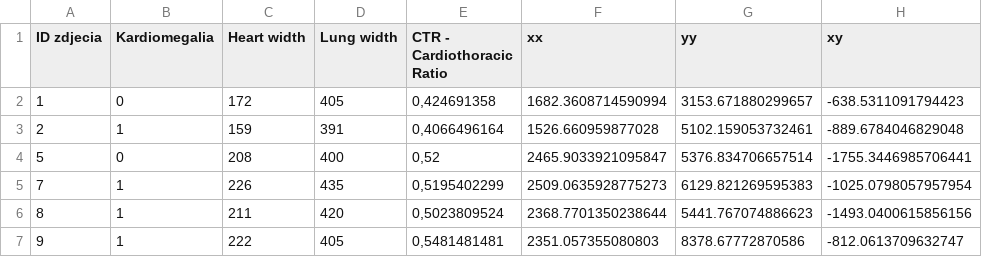
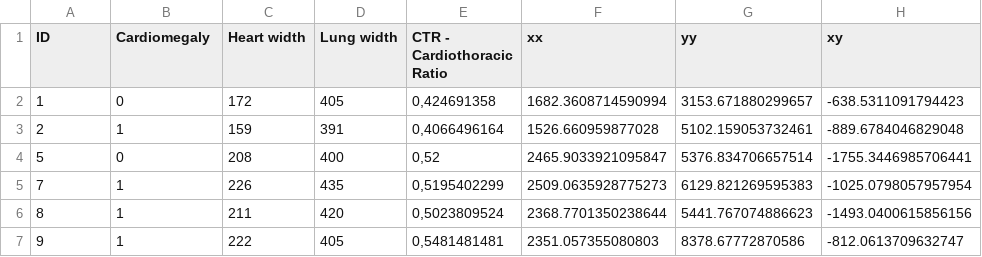
Before and after one commit to thekakol/AI_MED_Recruitment, a CSV file: task_data.csv, drawn as a sheet; only a part is shown; the diff names each change by its address in the sheet, - before the commit and + after, or states it on an @@ line.

Commit message:
wording fixes to readme and task_data

```diff
--- a/task_data.csv
+++ b/task_data.csv
-A1: ID zdjecia
+A1: ID
-B1: Kardiomegalia
+B1: Cardiomegaly
```
Also changed, not shown: 1 other file.
